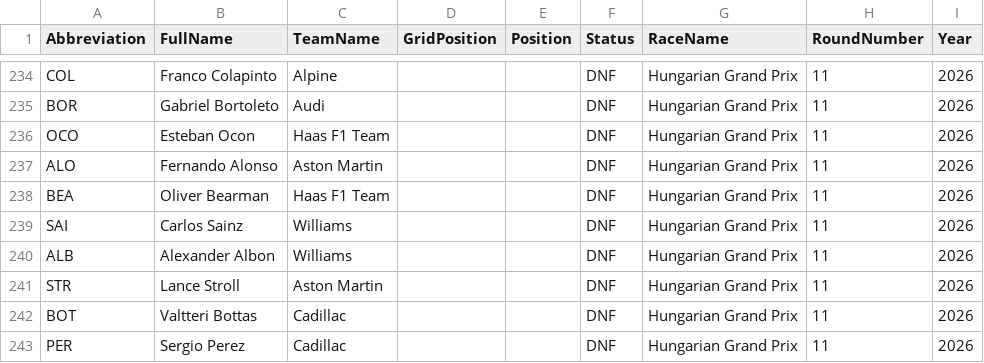
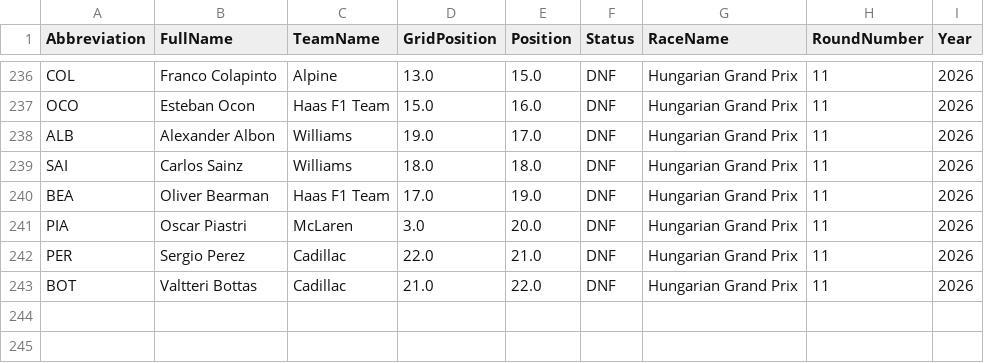
Before and after one commit to pyyroo-a/Formula-1-Fantasy-Predictor, a CSV file: data/processed/race_results_2026.csv, drawn as a sheet; only a part is shown, gaps mark what is left out; removed rows and columns are numbered as before the commit, all else as after; the diff covers the shown part only; the diff names each change by its address in the sheet, - before the commit and + after, or states it on an @@ line.

```diff
--- a/data/processed/race_results_2026.csv
+++ b/data/processed/race_results_2026.csv
-D236 (GridPosition): (empty)
+D236 (GridPosition): 13.0
-E236 (Position): (empty)
+E236 (Position): 15.0
-row 235: BOR | Gabriel Bortoleto | Audi |  |  | DNF | Hungarian Grand Prix | 11 | 2026
-D237 (GridPosition): (empty)
+D237 (GridPosition): 15.0
-E237 (Position): (empty)
+E237 (Position): 16.0
-A238 (Abbreviation): ALO
+A238 (Abbreviation): ALB
-B238 (FullName): Fernando Alonso
+B238 (FullName): Alexander Albon
-C238 (TeamName): Aston Martin
+C238 (TeamName): Williams
-D238 (GridPosition): (empty)
+D238 (GridPosition): 19.0
-E238 (Position): (empty)
+E238 (Position): 17.0
-row 238: BEA | Oliver Bearman | Haas F1 Team |  |  | DNF | Hungarian Grand Prix | 11 | 2026
-D239 (GridPosition): (empty)
+D239 (GridPosition): 18.0
-E239 (Position): (empty)
+E239 (Position): 18.0
-A240 (Abbreviation): ALB
+A240 (Abbreviation): BEA
-B240 (FullName): Alexander Albon
+B240 (FullName): Oliver Bearman
-C240 (TeamName): Williams
+C240 (TeamName): Haas F1 Team
-D240 (GridPosition): (empty)
+D240 (GridPosition): 17.0
-E240 (Position): (empty)
+E240 (Position): 19.0
-row 241: STR | Lance Stroll | Aston Martin |  |  | DNF | Hungarian Grand Prix | 11 | 2026
-row 242: BOT | Valtteri Bottas | Cadillac |  |  | DNF | Hungarian Grand Prix | 11 | 2026
+row 241: PIA | Oscar Piastri | McLaren | 3.0 | 20.0 | DNF | Hungarian Grand Prix | 11 | 2026
-D242 (GridPosition): (empty)
+D242 (GridPosition): 22.0
-E242 (Position): (empty)
+E242 (Position): 21.0
+row 243: BOT | Valtteri Bottas | Cadillac | 21.0 | 22.0 | DNF | Hungarian Grand Prix | 11 | 2026
```
Also changed, not shown: 6 added rows, 4 removed rows and 24 edited cells elsewhere in this file, 1 other file.
